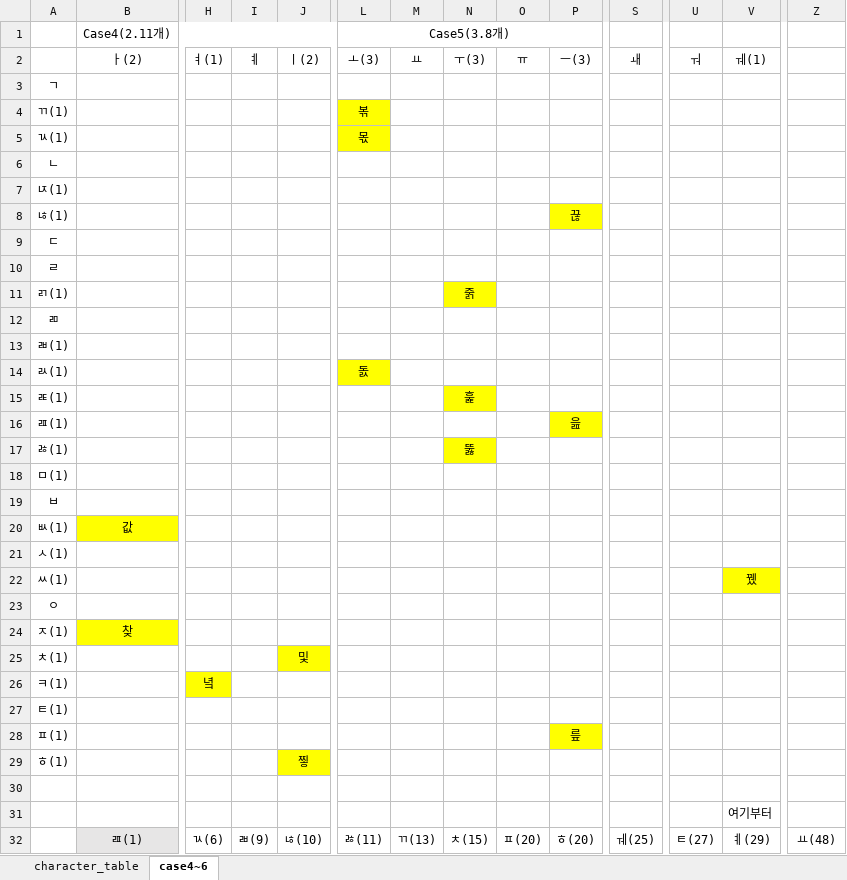
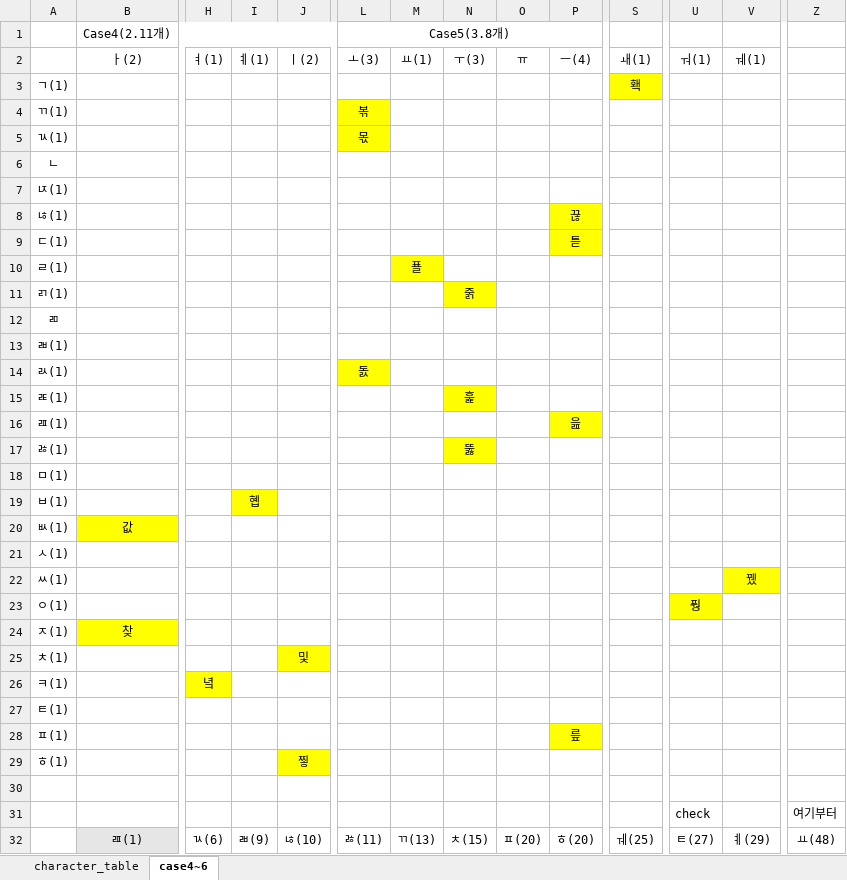
Before and after one commit to lionem2018/Extract_Standard_Hange_Character, an Excel workbook: output/basis_character_new.xlsx, sheet case4~6, drawn as a sheet; only a part is shown, gaps mark what is left out; values as stored, in another font and other column widths than the file's, no borders; removed rows and columns are numbered as before the commit, all else as after; rows hold the shown columns only; the diff names each change by its address in the sheet, - before the commit and + after, or states it on an @@ line.

```diff
--- a/output/basis_character_new.xlsx (sheet case4~6)
+++ b/output/basis_character_new.xlsx (sheet case4~6)
-I2: ㅖ
+I2: ㅖ(1)
-M2: ㅛ
+M2: ㅛ(1)
-P2: ㅡ(3)
+P2: ㅡ(4)
-S2: ㅙ
+S2: ㅙ(1)
-U2: ㅝ
+U2: ㅝ(1)
-row 3: ㄱ
+row 3: ㄱ(1) |  |  |  |  |  |  |  |  |  | 홱
-row 9: ㄷ
-row 10: ㄹ
+row 9: ㄷ(1) |  |  |  |  |  |  |  |  | 튿
+row 10: ㄹ(1) |  |  |  |  |  | 푤
-row 19: ㅂ
+row 19: ㅂ(1) |  |  | 혭
-row 23: ㅇ
+row 23: ㅇ(1) |  |  |  |  |  |  |  |  |  |  | 풩
-row 31:  |  |  |  |  |  |  |  |  |  |  |  | 여기부터
+row 31:  |  |  |  |  |  |  |  |  |  |  | check |  | 여기부터
```
Also changed, not shown: sheet character_table.
